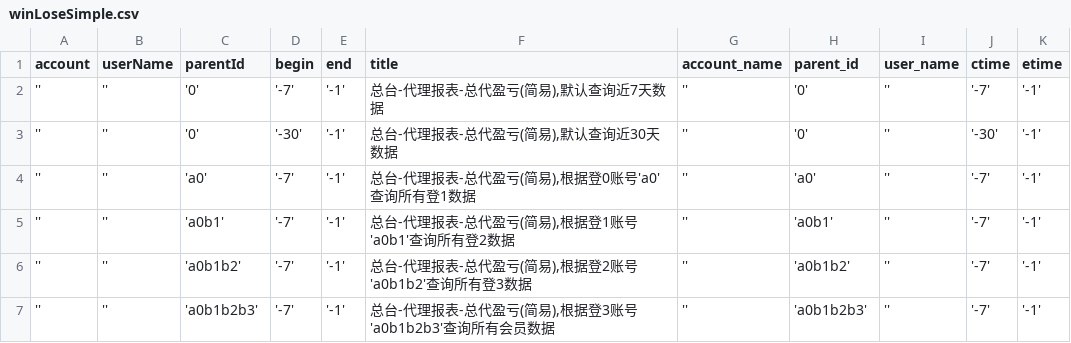
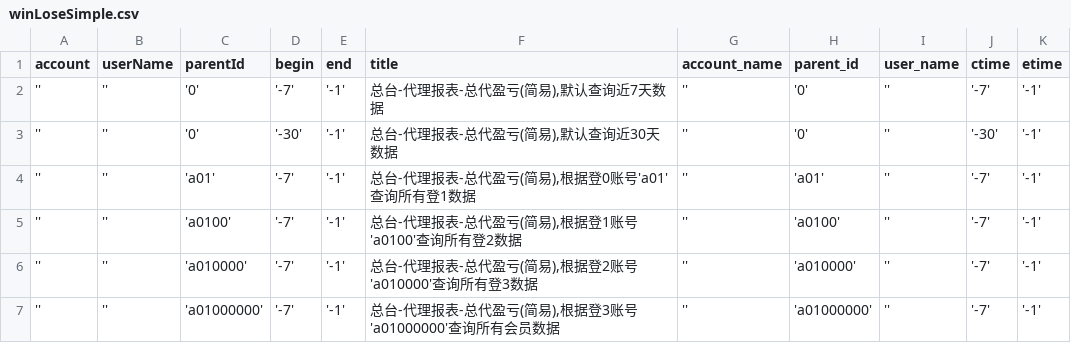
Before and after one commit to HuangChaoYangy/BfLibrary, a CSV file: credit_data_new/AgentReport/winLoseSimple.csv, drawn as a sheet.

```diff
--- a/credit_data_new/AgentReport/winLoseSimple.csv
+++ b/credit_data_new/AgentReport/winLoseSimple.csv
@@ -3,5 +3,5 @@ account,userName,parentId,begin,end,title,account_name,parent_id,user_name,ctime
 '','','0','-30','-1',"总台-代理报表-总代盈亏(简易),默认查询近30天数据",'','0','','-30','-1'
-'','','a0','-7','-1',"总台-代理报表-总代盈亏(简易),根据登0账号'a0'查询所有登1数据",'','a0','','-7','-1'
-'','','a0b1','-7','-1',"总台-代理报表-总代盈亏(简易),根据登1账号'a0b1'查询所有登2数据",'','a0b1','','-7','-1'
-'','','a0b1b2','-7','-1',"总台-代理报表-总代盈亏(简易),根据登2账号'a0b1b2'查询所有登3数据",'','a0b1b2','','-7','-1'
-'','','a0b1b2b3','-7','-1',"总台-代理报表-总代盈亏(简易),根据登3账号'a0b1b2b3'查询所有会员数据",'','a0b1b2b3','','-7','-1'
+'','','a01','-7','-1',"总台-代理报表-总代盈亏(简易),根据登0账号'a01'查询所有登1数据",'','a01','','-7','-1'
+'','','a0100','-7','-1',"总台-代理报表-总代盈亏(简易),根据登1账号'a0100'查询所有登2数据",'','a0100','','-7','-1'
+'','','a010000','-7','-1',"总台-代理报表-总代盈亏(简易),根据登2账号'a010000'查询所有登3数据",'','a010000','','-7','-1'
+'','','a01000000','-7','-1',"总台-代理报表-总代盈亏(简易),根据登3账号'a01000000'查询所有会员数据",'','a01000000','','-7','-1'
```
Also changed, not shown: credit_data_new/AgentReport/winLoseSimple_d.csv, 3 other files.
